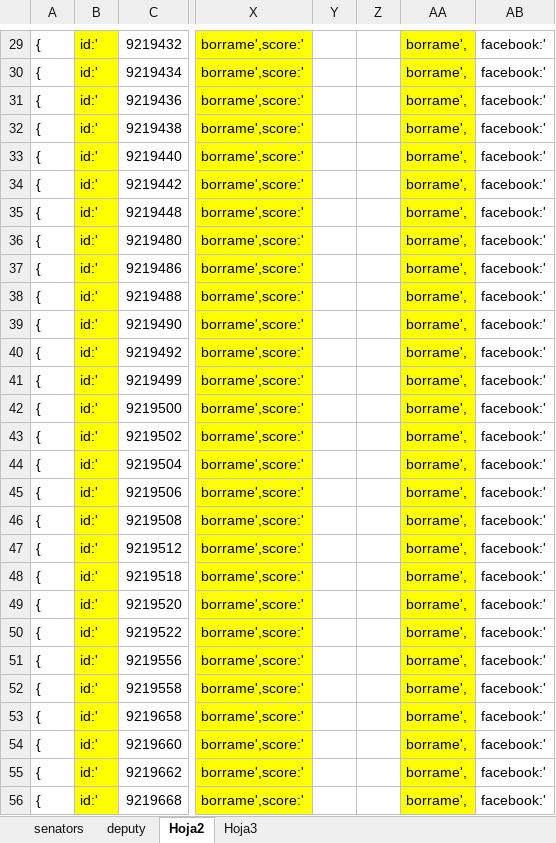
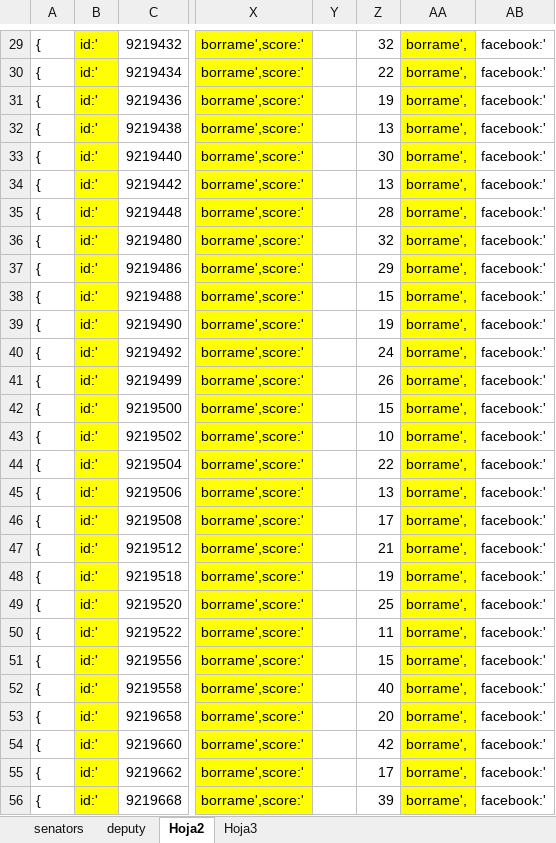
Before and after one commit to azagtothCode/bordescoreserver, an Excel workbook: docs/legislators_clean.xlsx, sheet Hoja2, drawn as a sheet; only a part is shown, gaps mark what is left out; values as stored, in another font and other column widths than the file's, no borders; the diff covers the shown part only; the diff names each change by its address in the sheet, - before the commit and + after, or states it on an @@ line.

```diff
--- a/docs/legislators_clean.xlsx (sheet Hoja2)
+++ b/docs/legislators_clean.xlsx (sheet Hoja2)
-Z29: (empty)
+Z29: 32
-Z30: (empty)
+Z30: 22
-Z31: (empty)
+Z31: 19
-Z32: (empty)
+Z32: 13
-Z33: (empty)
+Z33: 30
-Z34: (empty)
+Z34: 13
-Z35: (empty)
+Z35: 28
-Z36: (empty)
+Z36: 32
-Z37: (empty)
+Z37: 29
-Z38: (empty)
+Z38: 15
-Z39: (empty)
+Z39: 19
-Z40: (empty)
+Z40: 24
-Z41: (empty)
+Z41: 26
-Z42: (empty)
+Z42: 15
-Z43: (empty)
+Z43: 10
-Z44: (empty)
+Z44: 22
-Z45: (empty)
+Z45: 13
-Z46: (empty)
+Z46: 17
-Z47: (empty)
+Z47: 21
-Z48: (empty)
+Z48: 19
-Z49: (empty)
+Z49: 25
-Z50: (empty)
+Z50: 11
-Z51: (empty)
+Z51: 15
-Z52: (empty)
+Z52: 40
-Z53: (empty)
+Z53: 20
-Z54: (empty)
+Z54: 42
-Z55: (empty)
+Z55: 17
-Z56: (empty)
+Z56: 39
```
Also changed, not shown: 467 edited cells elsewhere in this sheet, sheet Hoja3.
